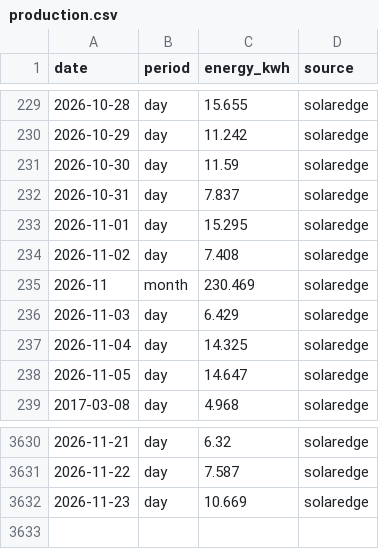
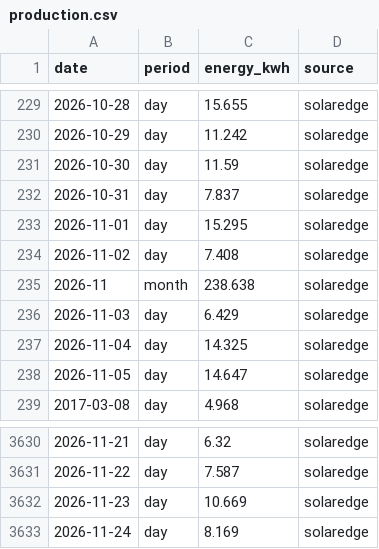
Before and after one commit to keilin/solar-edge, a CSV file: data/production.csv, drawn as a sheet; only a part is shown, gaps mark what is left out.

```diff
--- a/data/production.csv
+++ b/data/production.csv
@@ -234,3 +234,3 @@ date,period,energy_kwh,source
 2026-11-02,day,7.408,solaredge
-2026-11,month,230.469,solaredge
+2026-11,month,238.638,solaredge
 2026-11-03,day,6.429,solaredge
@@ -3632 +3632,2 @@ date,period,energy_kwh,source
 2026-11-23,day,10.669,solaredge
+2026-11-24,day,8.169,solaredge
```
Also changed, not shown: 1 other file.
